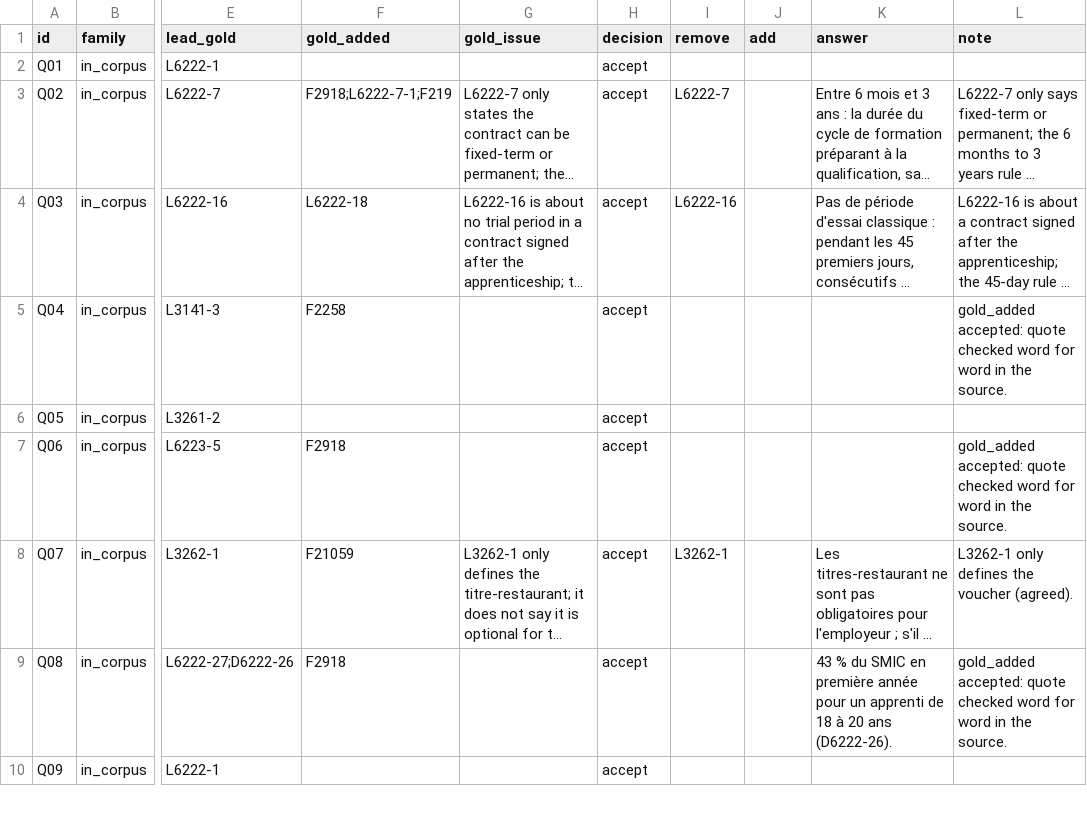
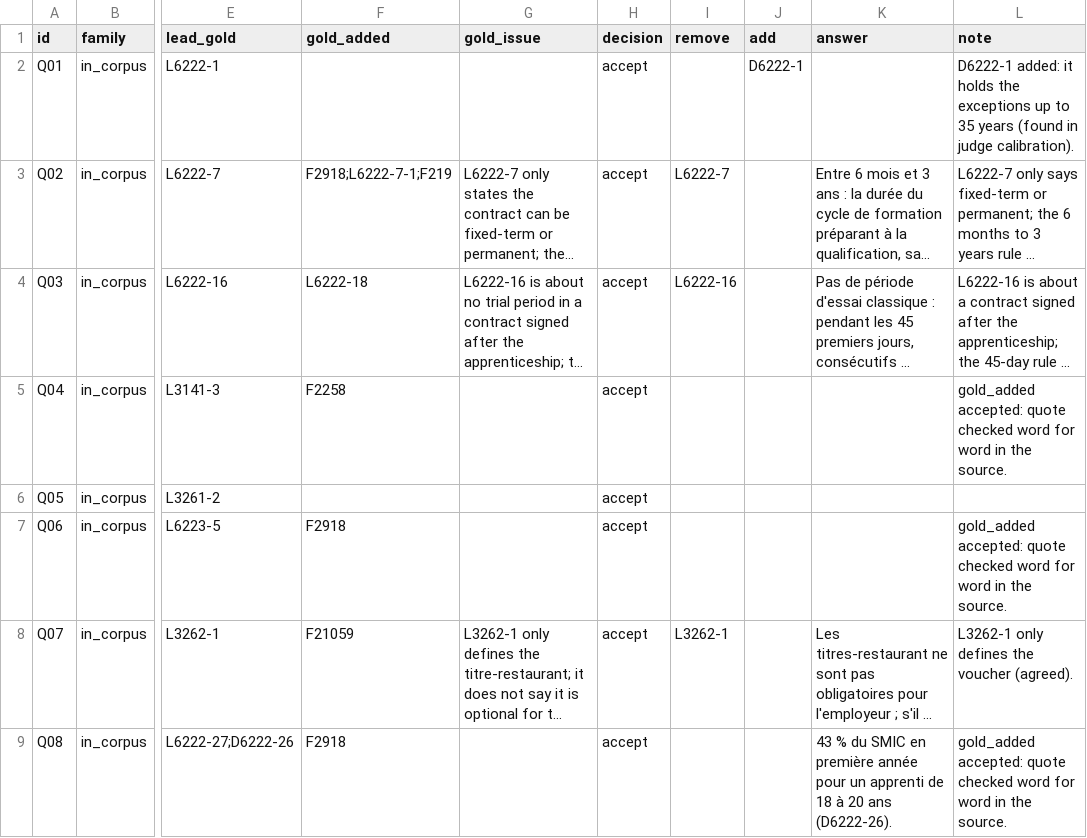
Before and after one commit to ByJulie/ApprentiGuide, a CSV file: eval/testset_review.csv, drawn as a sheet; only a part is shown, gaps mark what is left out; the shorter side is filled out with more unchanged rows; long unchanged cells end in …; the diff names each change by its address in the sheet, - before the commit and + after, or states it on an @@ line.

Commit message:
Judge calibrated on 40 human labels: kappa 0.74 with qwen/qwen3.8-27b
llama-3.3-70b-versatile is no longer served by Groq. Labels follow the test set rule for company-dependent questions (rule and HR advice); D6222-1 added to Q01's gold sources. Disagreements and changes are described in the evaluation report.

```diff
--- a/eval/testset_review.csv
+++ b/eval/testset_review.csv
-J2 (add): (empty)
+J2 (add): D6222-1
-L2 (note): (empty)
+L2 (note): D6222-1 added: it holds the exceptions up to 35 years (found in judge calibration).
```
Also changed, not shown: 6 other files.
